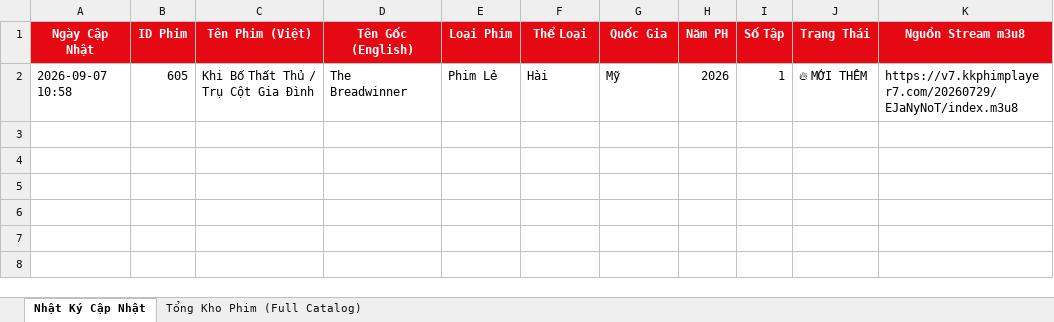
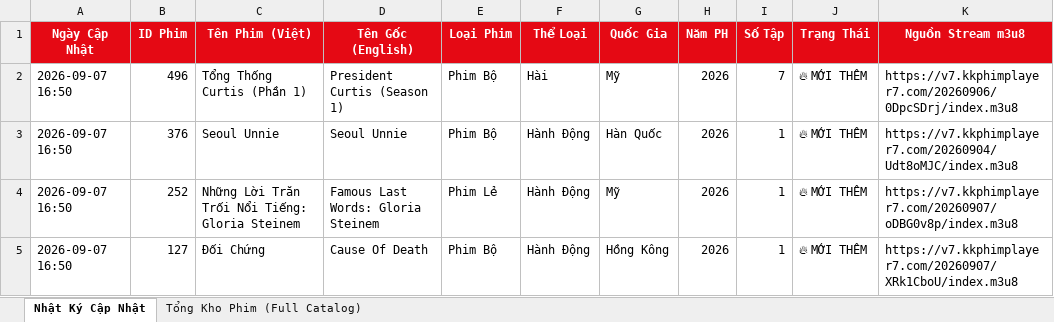
Before and after one commit to exorcisthb/Phim, an Excel workbook: movie_changes_report.xlsx, sheet Nhật Ký Cập Nhật, drawn as a sheet; values as stored, in another font and other column widths than the file's, no borders; addresses are those after the commit; the diff names each change by its address in the sheet, - before the commit and + after, or states it on an @@ line.

```diff
--- a/movie_changes_report.xlsx (sheet Nhật Ký Cập Nhật)
+++ b/movie_changes_report.xlsx (sheet Nhật Ký Cập Nhật)
+row 2: 2026-09-07 16:50 | 496 | Tổng Thống Curtis (Phần 1) | President Curtis (Season 1) | Phim Bộ | Hài | Mỹ | 2026 | 7 | 🔥 MỚI THÊM | https://v7.kkphimplayer7.com/20260906/0DpcSDrj/index.m3u8
+row 3: 2026-09-07 16:50 | 376 | Seoul Unnie | Seoul Unnie | Phim Bộ | Hành Động | Hàn Quốc | 2026 | 1 | 🔥 MỚI THÊM | https://v7.kkphimplayer7.com/20260904/Udt8oMJC/index.m3u8
-A4 (Ngày Cập Nhật): 2026-09-07 10:58
+A4 (Ngày Cập Nhật): 2026-09-07 16:50
-B4 (ID Phim): 605
+B4 (ID Phim): 252
-C4 (Tên Phim (Việt)): Khi Bố Thất Thủ / Trụ Cột Gia Đình
+C4 (Tên Phim (Việt)): Những Lời Trăn Trối Nổi Tiếng: Gloria Steinem
-D4 (Tên Gốc (English)): The Breadwinner
+D4 (Tên Gốc (English)): Famous Last Words: Gloria Steinem
-F4 (Thể Loại): Hài
+F4 (Thể Loại): Hành Động
-K4 (Nguồn Stream m3u8): https://v7.kkphimplayer7.com/20260729/EJaNyNoT/index.m3u8
+K4 (Nguồn Stream m3u8): https://v7.kkphimplayer7.com/20260907/oDBG0v8p/index.m3u8
+row 5: 2026-09-07 16:50 | 127 | Đối Chứng | Cause Of Death | Phim Bộ | Hành Động | Hồng Kông | 2026 | 1 | 🔥 MỚI THÊM | https://v7.kkphimplayer7.com/20260907/XRk1CboU/index.m3u8
```
Also changed, not shown: sheet Tổng Kho Phim (Full Catalog), 2 other files.
